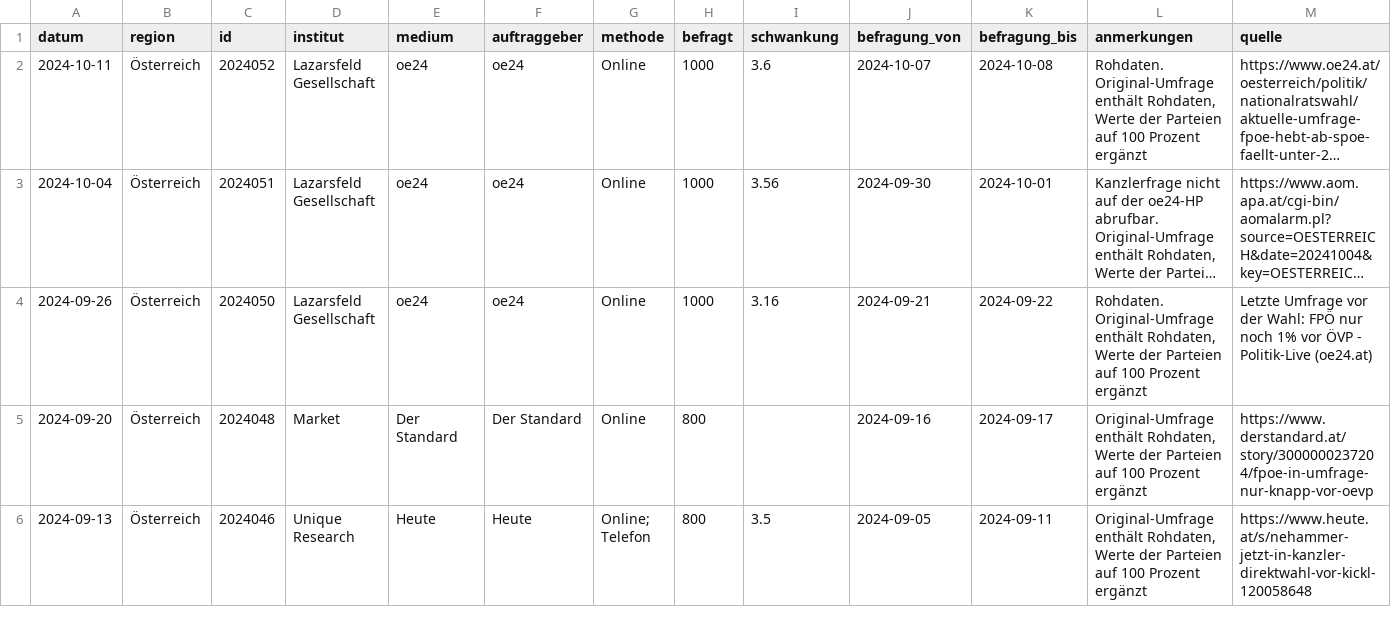
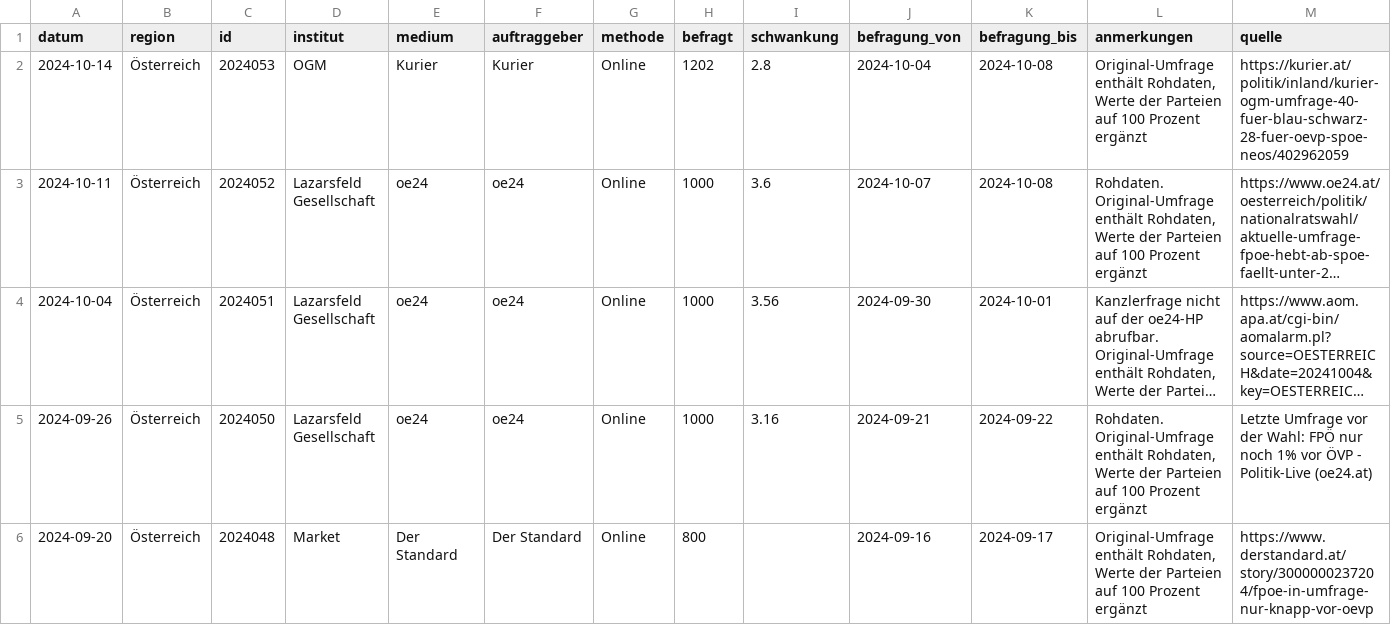
Before and after one commit to dstDatenjournalismus/2024-umfragentracker, a CSV file: output/data/kanzlerfrage/kanzlerfrage.csv, drawn as a sheet; only a part is shown; the shorter side is filled out with more unchanged rows; long unchanged cells end in …; rows hold the shown columns only; the diff names each change by its address in the sheet, - before the commit and + after, or states it on an @@ line.

```diff
--- a/output/data/kanzlerfrage/kanzlerfrage.csv
+++ b/output/data/kanzlerfrage/kanzlerfrage.csv
+row 2: 2024-10-14 | Österreich | 2024053 | OGM | Kurier | Kurier | Online | 1202 | 2.8 | 2024-10-04 | 2024-10-08 | Original-Umfrage enthält Rohdaten, Werte der Parteien auf 100 Prozent ergänzt | https://kurier.at/politik/inland/kurier-ogm-umfrage-40-fuer-blau-schwarz-28-fuer-oevp-spoe-neos/402962059
```
Also changed, not shown: 1 other file.
